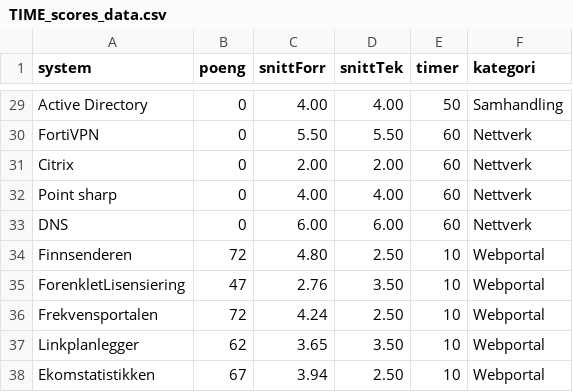
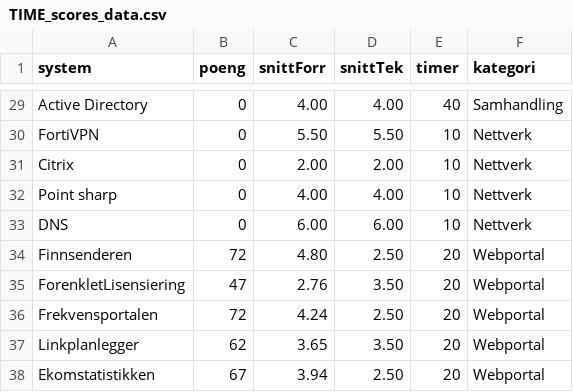
Before and after one commit to saamot/visualiseringer, a CSV file: TIME_scores_data.csv, drawn as a sheet; only a part is shown, gaps mark what is left out; the diff covers the shown part only; the diff names each change by its address in the sheet, - before the commit and + after, or states it on an @@ line.

```diff
--- a/TIME_scores_data.csv
+++ b/TIME_scores_data.csv
-E29 (timer): 50
+E29 (timer): 40
-E30:E33 (timer): 60
+E30:E33 (timer): 10
-E34:E38 (timer): 10
+E34:E38 (timer): 20
```
Also changed, not shown: 27 edited cells elsewhere in this file.
